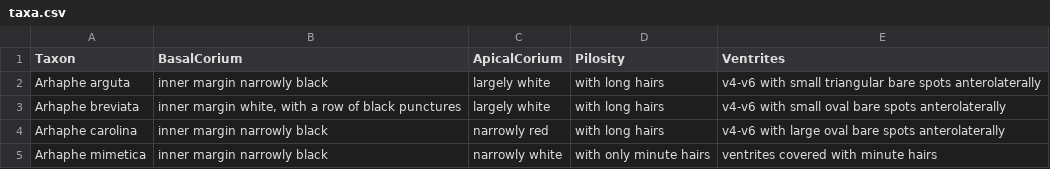
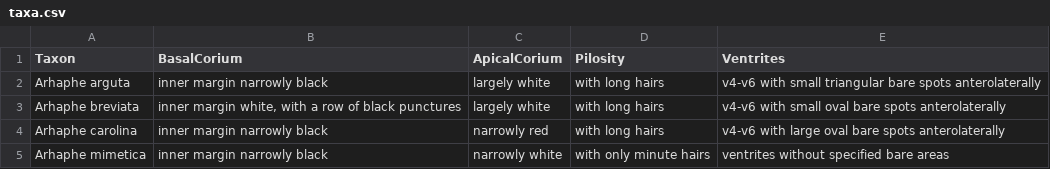
Before and after one commit to zdankowicz/homalodisca, a CSV file: identikit/kb/arhaphe/taxa.csv, drawn as a sheet.

Commit message:
Update taxa.csv

```diff
--- a/identikit/kb/arhaphe/taxa.csv
+++ b/identikit/kb/arhaphe/taxa.csv
@@ -4,2 +4,2 @@ Arhaphe breviata,"inner margin white, with a row of black punctures",largely whi
 Arhaphe carolina,inner margin narrowly black,narrowly red,with long hairs,v4-v6 with large oval bare spots anterolaterally
-Arhaphe mimetica,inner margin narrowly black,narrowly white,with only minute hairs,ventrites covered with minute hairs
+Arhaphe mimetica,inner margin narrowly black,narrowly white,with only minute hairs,ventrites without specified bare areas
```
